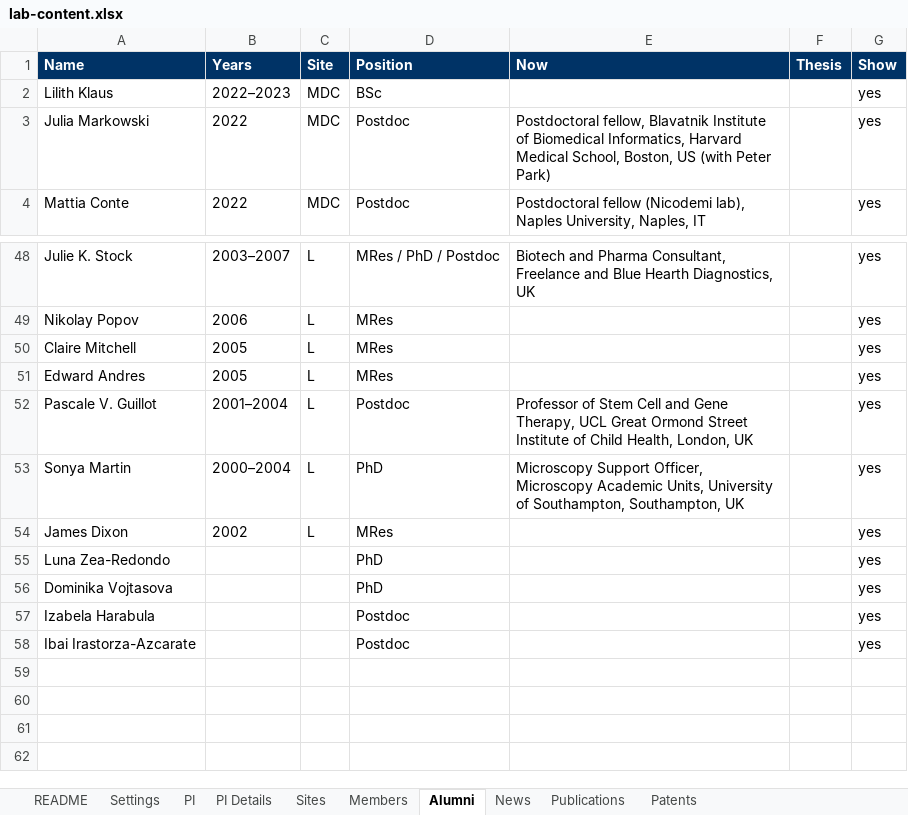
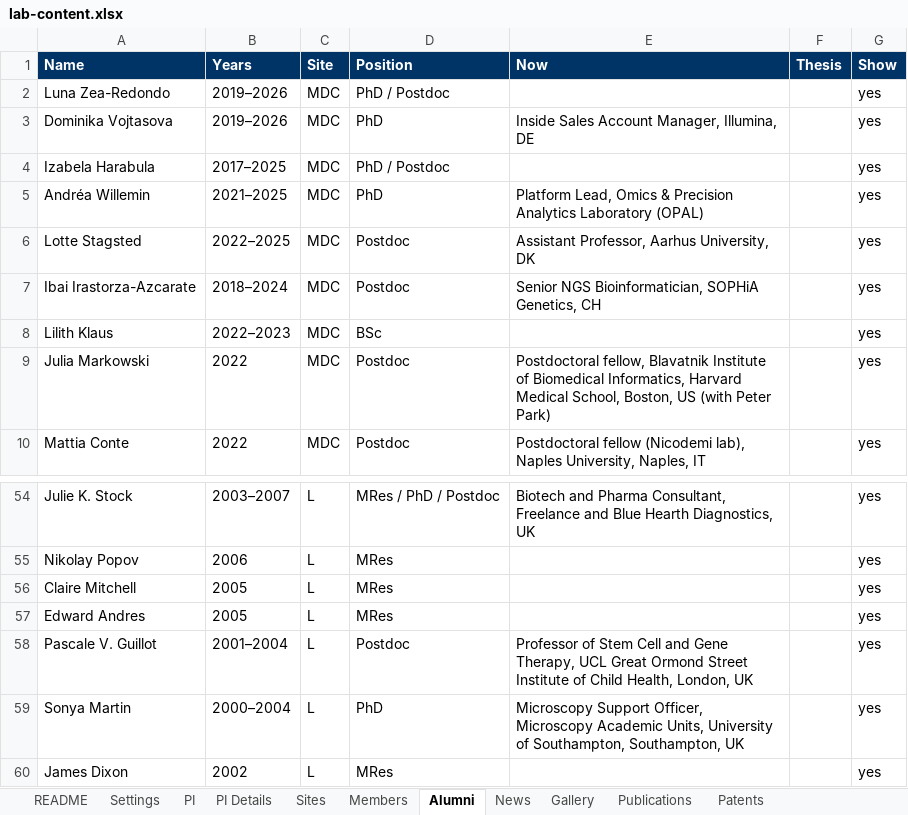
Before and after one commit to pombo-lab/pombo-lab.github.io, an Excel workbook: content/lab-content.xlsx, sheet Alumni, drawn as a sheet; only a part is shown, gaps mark what is left out; values as stored, in another font and other column widths than the file's, no borders; removed rows and columns are numbered as before the commit, all else as after; the diff names each change by its address in the sheet, - before the commit and + after, or states it on an @@ line.

```diff
--- a/content/lab-content.xlsx (sheet Alumni)
+++ b/content/lab-content.xlsx (sheet Alumni)
+sheet tab: Gallery
+row 2: Luna Zea-Redondo | 2019–2026 | MDC | PhD / Postdoc |  |  | yes
+row 3: Dominika Vojtasova | 2019–2026 | MDC | PhD | Inside Sales Account Manager, Illumina, DE |  | yes
+row 4: Izabela Harabula | 2017–2025 | MDC | PhD / Postdoc |  |  | yes
+row 5: Andréa Willemin | 2021–2025 | MDC | PhD | Platform Lead, Omics & Precision Analytics Laboratory (OPAL) |  | yes
+row 6: Lotte Stagsted | 2022–2025 | MDC | Postdoc | Assistant Professor, Aarhus University, DK |  | yes
+row 7: Ibai Irastorza-Azcarate | 2018–2024 | MDC | Postdoc | Senior NGS Bioinformatician, SOPHiA Genetics, CH |  | yes
-row 55: Luna Zea-Redondo |  |  | PhD |  |  | yes
-row 56: Dominika Vojtasova |  |  | PhD |  |  | yes
-row 57: Izabela Harabula |  |  | Postdoc |  |  | yes
-row 58: Ibai Irastorza-Azcarate |  |  | Postdoc |  |  | yes
```
Also changed, not shown: sheet Members, sheet README, sheet Settings.
